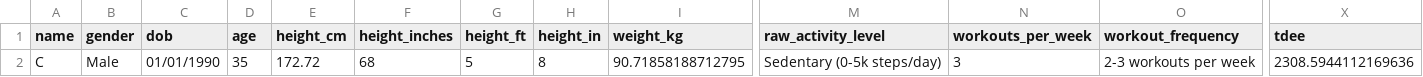
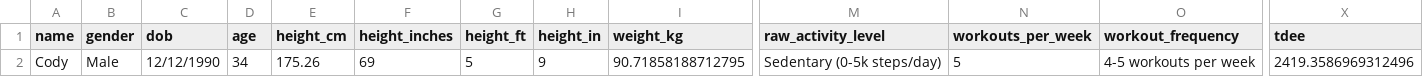
Before and after one commit to drhaun/bcompnutritiontool, a CSV file: data/user_info.csv, drawn as a sheet; only a part is shown, gaps mark what is left out; the diff names each change by its address in the sheet, - before the commit and + after, or states it on an @@ line.

```diff
--- a/data/user_info.csv
+++ b/data/user_info.csv
-A2 (name): C
+A2 (name): Cody
-C2 (dob): 01/01/1990
+C2 (dob): 12/12/1990
-D2 (age): 35
+D2 (age): 34
-E2 (height_cm): 172.72
+E2 (height_cm): 175.26
-F2 (height_inches): 68
+F2 (height_inches): 69
-H2 (height_in): 8
+H2 (height_in): 9
-N2 (workouts_per_week): 3
+N2 (workouts_per_week): 5
-O2 (workout_frequency): 2-3 workouts per week
+O2 (workout_frequency): 4-5 workouts per week
-X2 (tdee): 2308.5944112169636
+X2 (tdee): 2419.3586969312496
```
Also changed, not shown: data/goal_info.csv, 4 other files.
